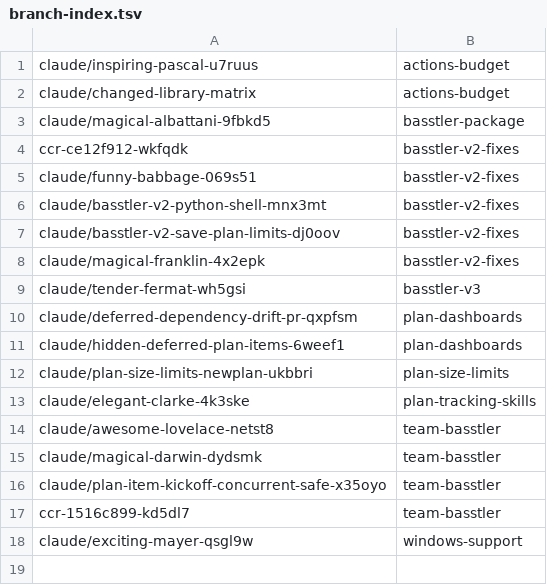
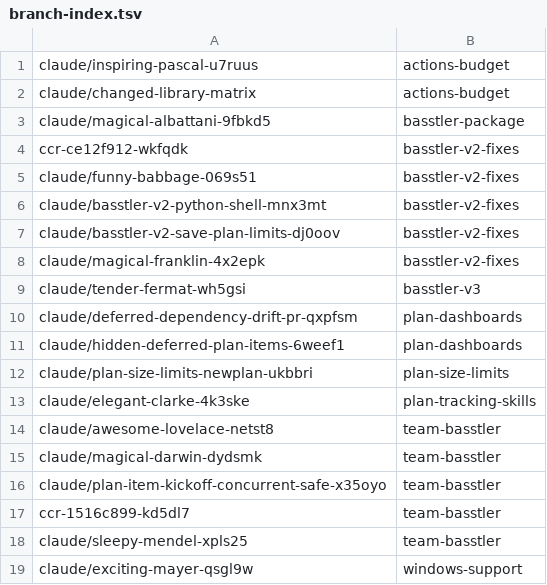
Before and after one commit to AbdelrhmanBassiouny/basstler, a TSV file: .claude/personal/plans/_generated/branch-index.tsv, drawn as a sheet; the diff names each change by its address in the sheet, - before the commit and + after, or states it on an @@ line.

Commit message:
Update plan manifest for team-basstler

```diff
--- a/.claude/personal/plans/_generated/branch-index.tsv
+++ b/.claude/personal/plans/_generated/branch-index.tsv
+row 18: claude/sleepy-mendel-xpls25 | team-basstler
```
Also changed, not shown: 1 other file.
